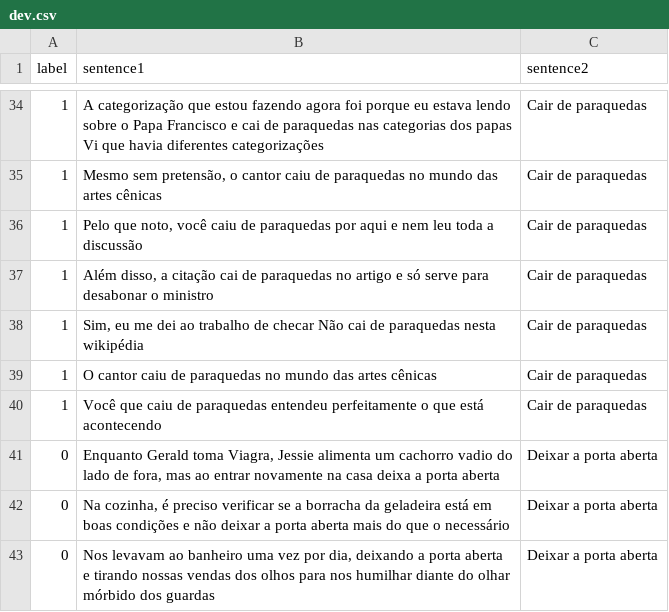
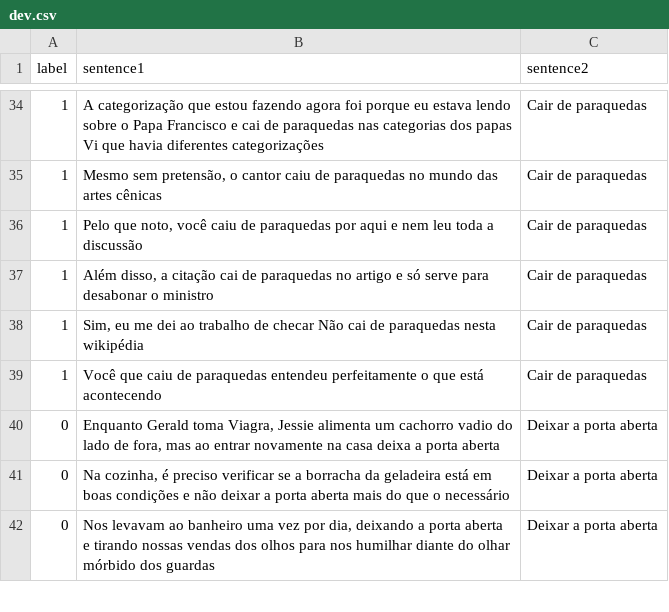
Before and after one commit to ProjetosPLN/ExpressoesMultipalavrasVerbais, a CSV file: dataset/dev.csv, drawn as a sheet; only a part is shown, gaps mark what is left out.

Commit message:
fix: remove overlapping

```diff
--- a/dataset/dev.csv
+++ b/dataset/dev.csv
@@ -38,3 +38,2 @@ label,sentence1,sentence2
 1,"Sim, eu me dei ao trabalho de checar Não cai de paraquedas nesta wikipédia",Cair de paraquedas
-1,O cantor caiu de paraquedas no mundo das artes cênicas,Cair de paraquedas
 1,Você que caiu de paraquedas entendeu perfeitamente o que está acontecendo,Cair de paraquedas
```
